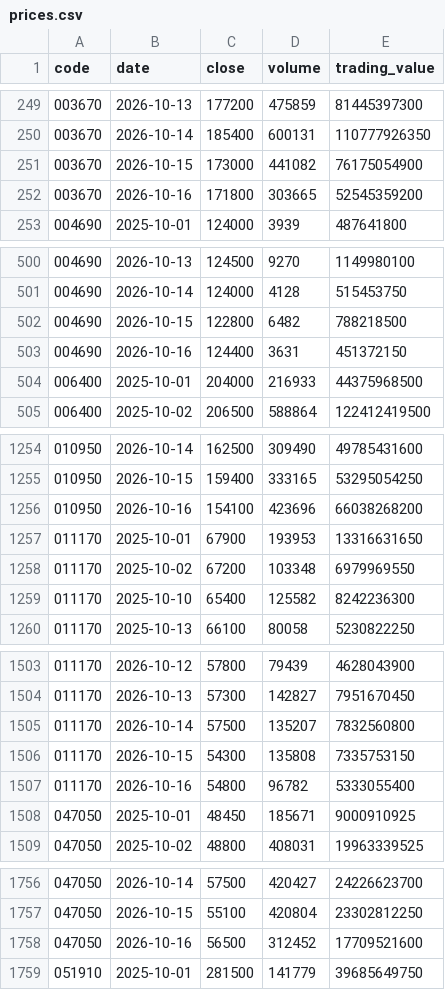
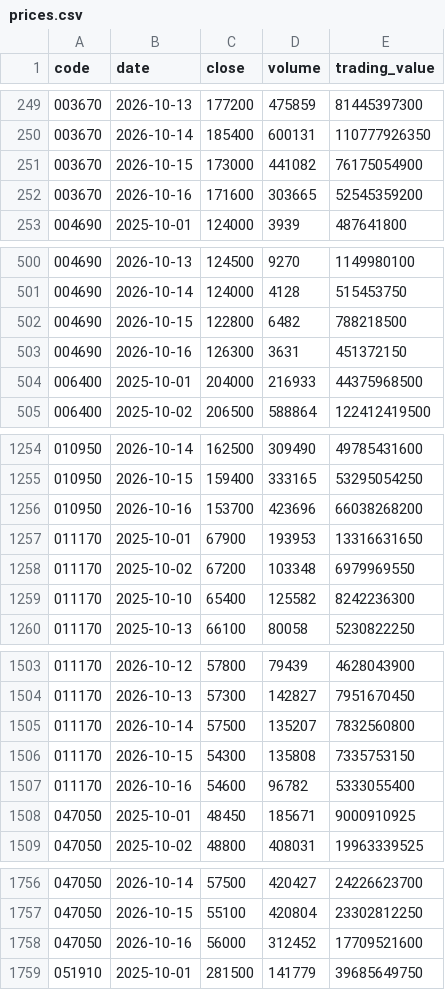
Before and after one commit to Jayk-resonance/sk-innovation-stock-kpi, a CSV file: data/normalized/prices.csv, drawn as a sheet; only a part is shown, gaps mark what is left out; the diff covers the shown part only.

Commit message:
Correct Oct 16 finalized KIS closes after double confirmation

```diff
--- a/data/normalized/prices.csv
+++ b/data/normalized/prices.csv
@@ -251,3 +251,3 @@ code,date,close,volume,trading_value
 003670,2026-10-15,173000,441082,76175054900
-003670,2026-10-16,171800,303665,52545359200
+003670,2026-10-16,171600,303665,52545359200
 004690,2025-10-01,124000,3939,487641800
@@ -502,3 +502,3 @@ code,date,close,volume,trading_value
 004690,2026-10-15,122800,6482,788218500
-004690,2026-10-16,124400,3631,451372150
+004690,2026-10-16,126300,3631,451372150
 006400,2025-10-01,204000,216933,44375968500
@@ -1255,3 +1255,3 @@ code,date,close,volume,trading_value
 010950,2026-10-15,159400,333165,53295054250
-010950,2026-10-16,154100,423696,66038268200
+010950,2026-10-16,153700,423696,66038268200
 011170,2025-10-01,67900,193953,13316631650
@@ -1506,3 +1506,3 @@ code,date,close,volume,trading_value
 011170,2026-10-15,54300,135808,7335753150
-011170,2026-10-16,54800,96782,5333055400
+011170,2026-10-16,54600,96782,5333055400
 047050,2025-10-01,48450,185671,9000910925
@@ -1757,3 +1757,3 @@ code,date,close,volume,trading_value
 047050,2026-10-15,55100,420804,23302812250
-047050,2026-10-16,56500,312452,17709521600
+047050,2026-10-16,56000,312452,17709521600
 051910,2025-10-01,281500,141779,39685649750
```
Also changed, not shown: 4 edited cells elsewhere in this file, 5 other files.
